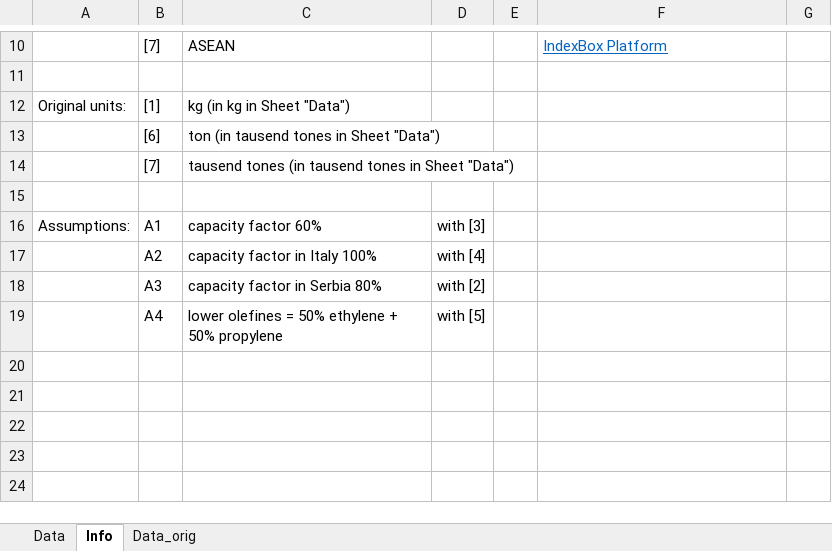
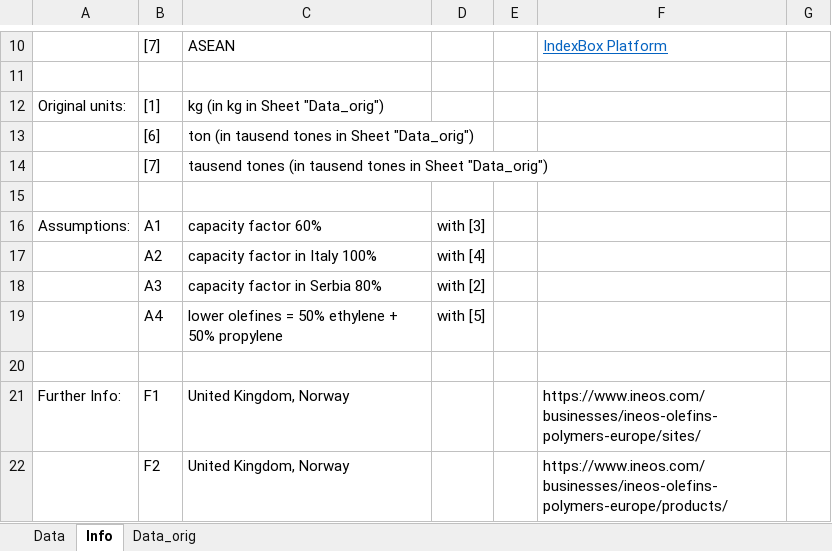
Before and after one commit to tum-ens/endemo, an Excel workbook: input/industry/Ethylene_Production.xlsx, sheet Info, drawn as a sheet; only a part is shown, gaps mark what is left out; values as stored, in another font and other column widths than the file's, no borders; the diff names each change by its address in the sheet, - before the commit and + after, or states it on an @@ line.

```diff
--- a/input/industry/Ethylene_Production.xlsx (sheet Info)
+++ b/input/industry/Ethylene_Production.xlsx (sheet Info)
-C12: kg (in kg in Sheet "Data")
+C12: kg (in kg in Sheet "Data_orig")
-C13: ton (in tausend tones in Sheet "Data")
+C13: ton (in tausend tones in Sheet "Data_orig")
-C14: …in Sheet "Data")
+C14: …in Sheet "Data_orig")
+row 20: (empty)
+row 21: Further Info: | F1 | United Kingdom, Norway |  |  | https://www.ineos.com/businesses/ineos-olefins-polymers-europe/sites/
+row 22:  | F2 | United Kingdom, Norway |  |  | https://www.ineos.com/businesses/ineos-olefins-polymers-europe/products/
```
Also changed, not shown: input/industry/Aluminium_Production.xlsx, input/industry/Cement_Production.xlsx, 24 other files.
